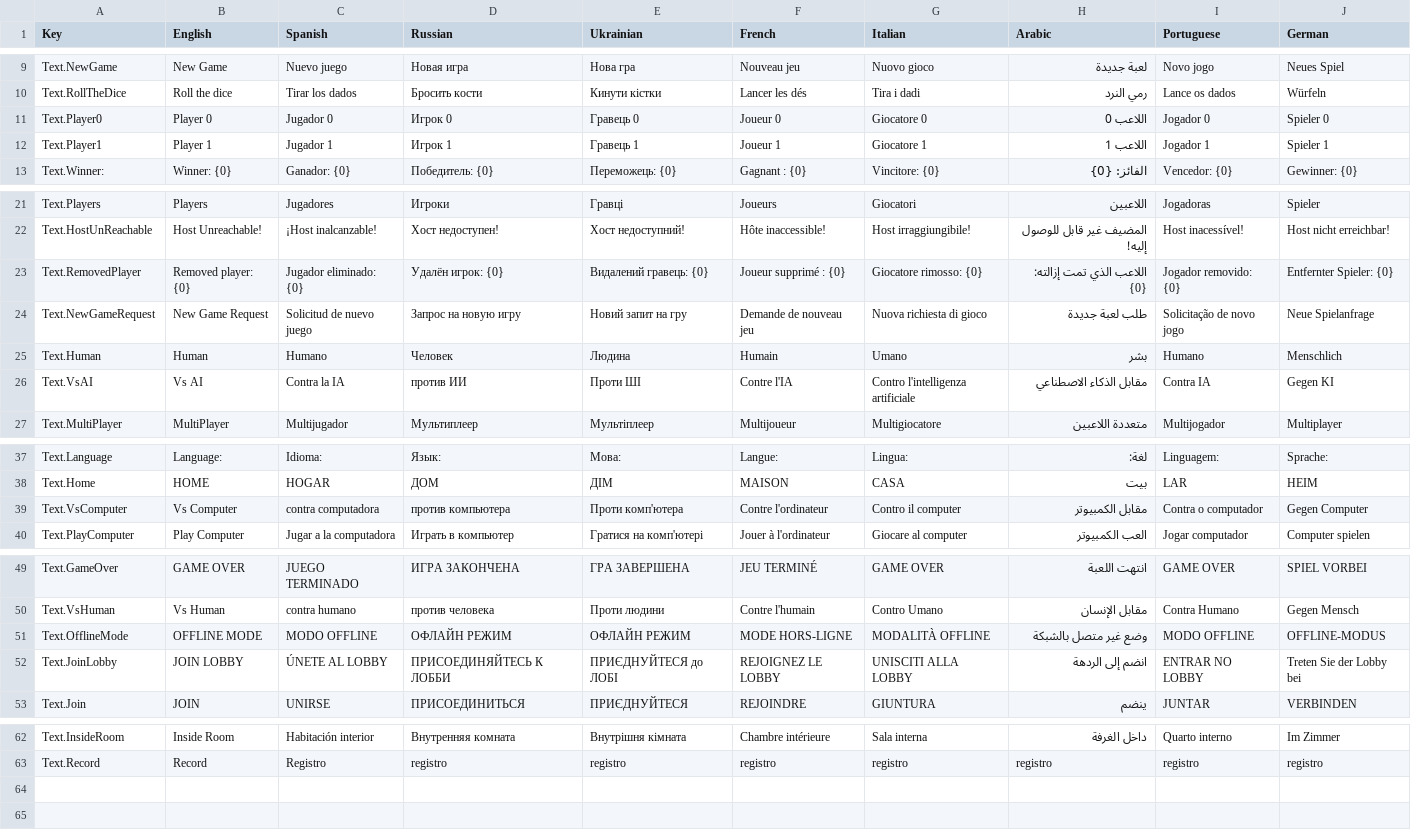
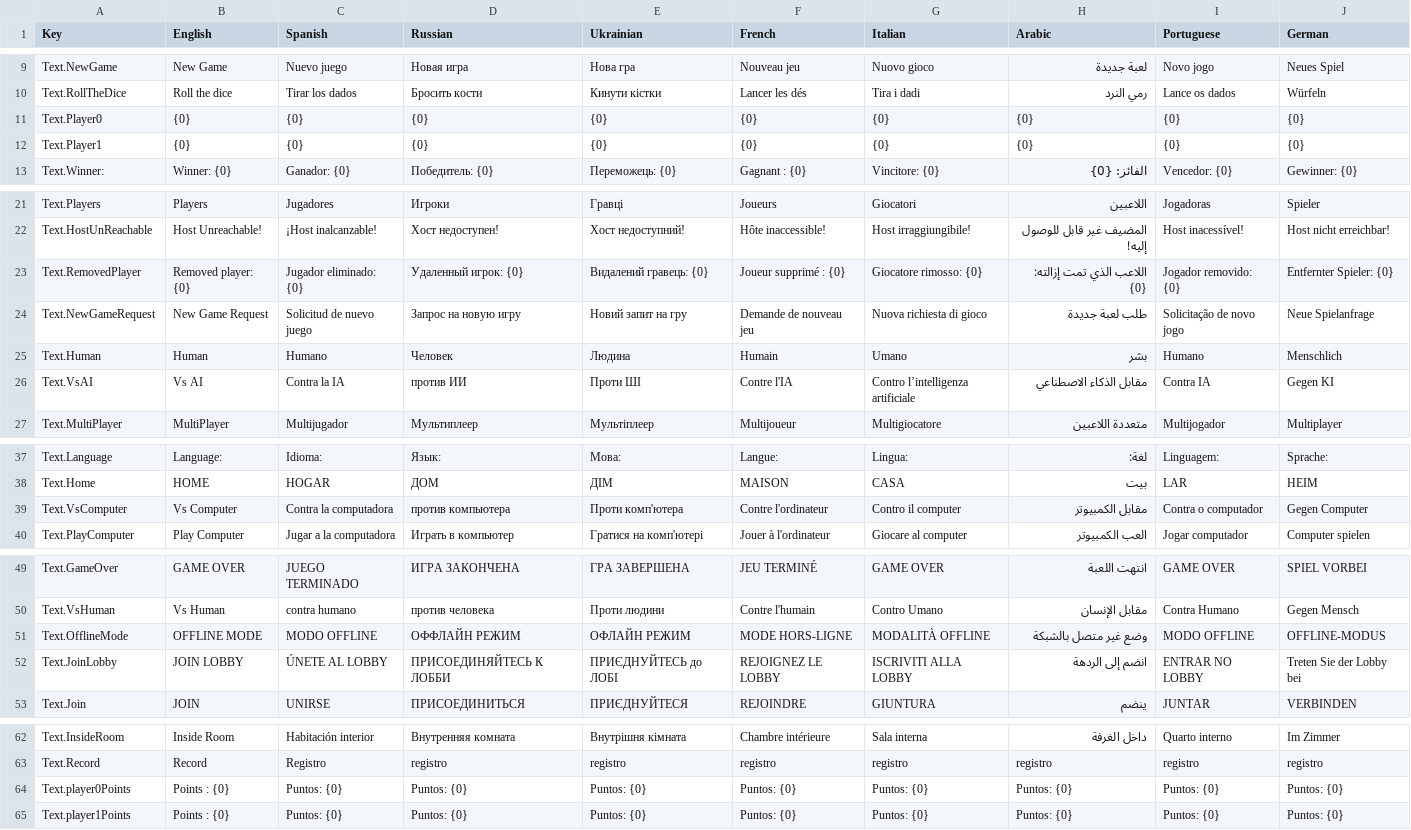
Before and after one commit to HashimAbbasii/BackGammonPhoton, a CSV file: Assets/SimpleLocalization/Resources/Localization/Main.csv, drawn as a sheet; only a part is shown, gaps mark what is left out.

```diff
--- a/Assets/SimpleLocalization/Resources/Localization/Main.csv
+++ b/Assets/SimpleLocalization/Resources/Localization/Main.csv
@@ -10,4 +10,4 @@ Text.NewGame,New Game,Nuevo juego,Новая игра,Нова гра,Nouveau je
 Text.RollTheDice,Roll the dice,Tirar los dados,Бросить кости,Кинути кістки,Lancer les dés,Tira i dadi,رمي النرد,Lance os dados,Würfeln
-Text.Player0,Player 0,Jugador 0,Игрок 0,Гравець 0,Joueur 0,Giocatore 0,اللاعب 0,Jogador 0,Spieler 0
-Text.Player1,Player 1,Jugador 1,Игрок 1,Гравець 1,Joueur 1,Giocatore 1,اللاعب 1,Jogador 1,Spieler 1
+Text.Player0,{0},{0},{0},{0},{0},{0},{0},{0},{0}
+Text.Player1,{0},{0},{0},{0},{0},{0},{0},{0},{0}
 Text.Winner:,Winner: {0},Ganador: {0},Победитель: {0},Переможець: {0},Gagnant : {0},Vincitore: {0},الفائز: {0},Vencedor: {0},Gewinner: {0}
@@ -22,6 +22,6 @@ Text.Players,Players,Jugadores,Игроки,Гравці,Joueurs,Giocatori,ال
 Text.HostUnReachable,Host Unreachable!,¡Host inalcanzable!,Хост недоступен!,Хост недоступний!,Hôte inaccessible!,Host irraggiungibile!,المضيف غير قابل للوصول إليه!,Host inacessível!,Host nicht erreichbar!
-Text.RemovedPlayer,Removed player: {0},Jugador eliminado: {0},Удалён игрок: {0},Видалений гравець: {0},Joueur supprimé : {0},Giocatore rimosso: {0},اللاعب الذي تمت إزالته: {0},Jogador removido: {0},Entfernter Spieler: {0}
+Text.RemovedPlayer,Removed player: {0},Jugador eliminado: {0},Удаленный игрок: {0},Видалений гравець: {0},Joueur supprimé : {0},Giocatore rimosso: {0},اللاعب الذي تمت إزالته: {0},Jogador removido: {0},Entfernter Spieler: {0}
 Text.NewGameRequest,New Game Request,Solicitud de nuevo juego,Запрос на новую игру,Новий запит на гру,Demande de nouveau jeu,Nuova richiesta di gioco,طلب لعبة جديدة,Solicitação de novo jogo,Neue Spielanfrage
 Text.Human,Human,Humano,Человек,Людина,Humain,Umano,بشر,Humano,Menschlich
-Text.VsAI,Vs AI,Contra la IA,против ИИ,Проти ШІ,Contre l'IA,Contro l'intelligenza artificiale,مقابل الذكاء الاصطناعي,Contra IA,Gegen KI
+Text.VsAI,Vs AI,Contra la IA,против ИИ,Проти ШІ,Contre l'IA,Contro l’intelligenza artificiale,مقابل الذكاء الاصطناعي,Contra IA,Gegen KI
 Text.MultiPlayer,MultiPlayer,Multijugador,Мультиплеер,Мультіплеер,Multijoueur,Multigiocatore,متعددة اللاعبين,Multijogador,Multiplayer
@@ -38,3 +38,3 @@ Text.Language,Language:,Idioma:,Язык:,Мова:,Langue:,Lingua:,لغة:,Ling
 Text.Home,HOME,HOGAR,ДОМ,ДІМ,MAISON,CASA,بيت,LAR,HEIM
-Text.VsComputer,Vs Computer,contra computadora,против компьютера,Проти комп'ютера,Contre l'ordinateur,Contro il computer,مقابل الكمبيوتر,Contra o computador,Gegen Computer
+Text.VsComputer,Vs Computer,Contra la computadora,против компьютера,Проти комп'ютера,Contre l'ordinateur,Contro il computer,مقابل الكمبيوتر,Contra o computador,Gegen Computer
 Text.PlayComputer,Play Computer,Jugar a la computadora,Играть в компьютер,Гратися на комп'ютері,Jouer à l'ordinateur,Giocare al computer,العب الكمبيوتر,Jogar computador,Computer spielen
@@ -50,4 +50,4 @@ Text.GameOver,GAME OVER,JUEGO TERMINADO,ИГРА ЗАКОНЧЕНА,ГРА ЗА
 Text.VsHuman,Vs Human,contra humano,против человека,Проти людини,Contre l'humain,Contro Umano,مقابل الإنسان,Contra Humano,Gegen Mensch
-Text.OfflineMode,OFFLINE MODE,MODO OFFLINE,ОФЛАЙН РЕЖИМ,ОФЛАЙН РЕЖИМ,MODE HORS-LIGNE,MODALITÀ OFFLINE,وضع غير متصل بالشبكة,MODO OFFLINE,OFFLINE-MODUS
-Text.JoinLobby,JOIN LOBBY,ÚNETE AL LOBBY,ПРИСОЕДИНЯЙТЕСЬ К ЛОББИ,ПРИЄДНУЙТЕСЯ до ЛОБІ,REJOIGNEZ LE LOBBY,UNISCITI ALLA LOBBY,انضم إلى الردهة,ENTRAR NO LOBBY,Treten Sie der Lobby bei
+Text.OfflineMode,OFFLINE MODE,MODO OFFLINE,ОФФЛАЙН РЕЖИМ,ОФЛАЙН РЕЖИМ,MODE HORS-LIGNE,MODALITÀ OFFLINE,وضع غير متصل بالشبكة,MODO OFFLINE,OFFLINE-MODUS
+Text.JoinLobby,JOIN LOBBY,ÚNETE AL LOBBY,ПРИСОЕДИНЯЙТЕСЬ К ЛОББИ,ПРИЄДНУЙТЕСЬ до ЛОБІ,REJOIGNEZ LE LOBBY,ISCRIVITI ALLA LOBBY,انضم إلى الردهة,ENTRAR NO LOBBY,Treten Sie der Lobby bei
 Text.Join,JOIN ,UNIRSE,ПРИСОЕДИНИТЬСЯ,ПРИЄДНУЙТЕСЯ,REJOINDRE,GIUNTURA,ينضم,JUNTAR,VERBINDEN
@@ -63 +63,3 @@ Text.InsideRoom,Inside Room,Habitación interior,Внутренняя комна
 Text.Record,Record,Registro,registro,registro,registro,registro,registro,registro,registro
+Text.player0Points,Points : {0},Puntos: {0},Puntos: {0},Puntos: {0},Puntos: {0},Puntos: {0},Puntos: {0},Puntos: {0},Puntos: {0}
+Text.player1Points,Points : {0},Puntos: {0},Puntos: {0},Puntos: {0},Puntos: {0},Puntos: {0},Puntos: {0},Puntos: {0},Puntos: {0}
```
Also changed, not shown: Assets/SimpleLocalization/Resources/Localization/Tut.csv, 16 other files.
